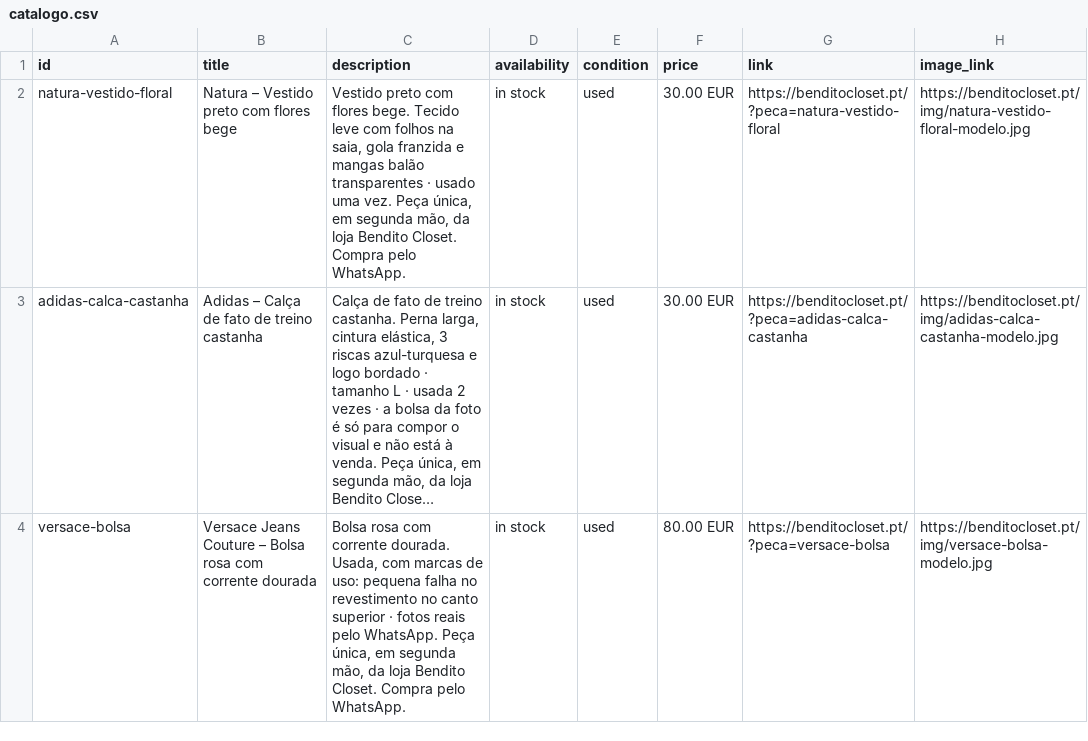
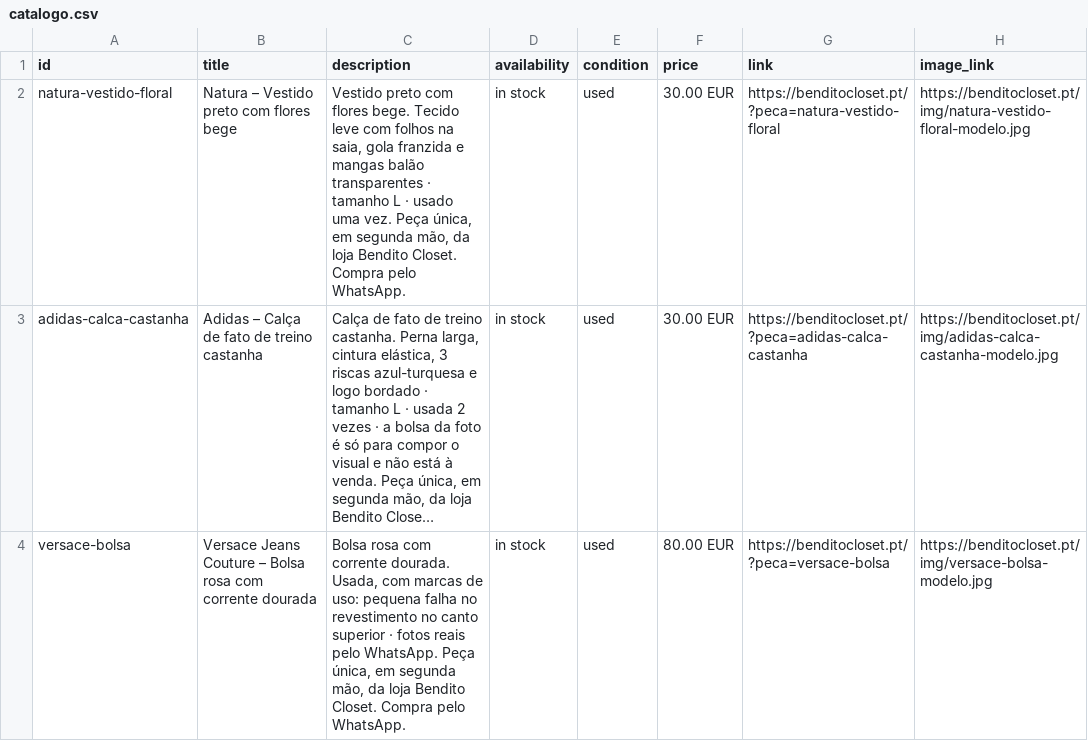
Before and after one commit to benditocloset/benditocloset.github.io, a CSV file: catalogo.csv, drawn as a sheet; only a part is shown; long unchanged cells end in …; the diff names each change by its address in the sheet, - before the commit and + after, or states it on an @@ line.

```diff
--- a/catalogo.csv
+++ b/catalogo.csv
-C2 (description): …transparentes · usado uma…
+C2 (description): …transparentes · tamanho L · usado uma…
```
Also changed, not shown: 3 other files.
